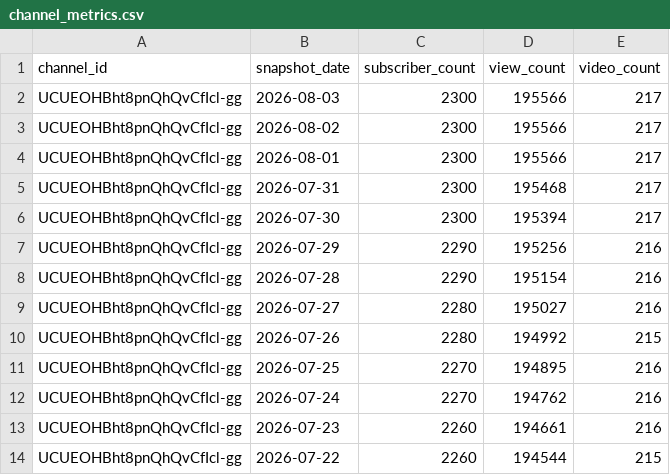
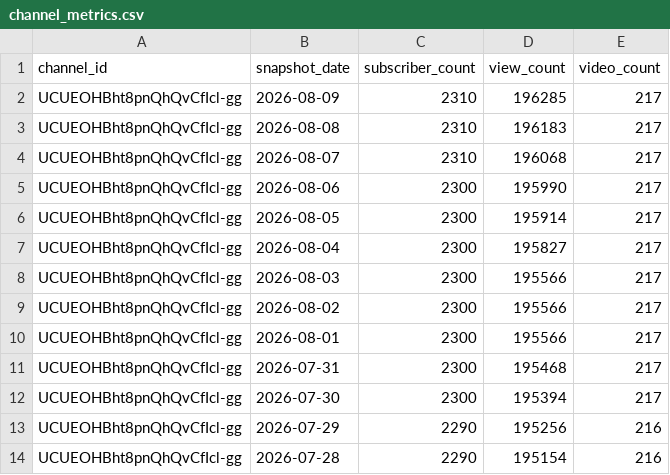
Before and after one commit to angelgarciadatablog/postgresql-youtube-dataset, a CSV file: csv/channel_metrics.csv, drawn as a sheet; only a part is shown; the shorter side is filled out with more unchanged rows.

```diff
--- a/csv/channel_metrics.csv
+++ b/csv/channel_metrics.csv
@@ -1,2 +1,8 @@
 channel_id,snapshot_date,subscriber_count,view_count,video_count
+UCUEOHBht8pnQhQvCfIcl-gg,2026-08-09,2310,196285,217
+UCUEOHBht8pnQhQvCfIcl-gg,2026-08-08,2310,196183,217
+UCUEOHBht8pnQhQvCfIcl-gg,2026-08-07,2310,196068,217
+UCUEOHBht8pnQhQvCfIcl-gg,2026-08-06,2300,195990,217
+UCUEOHBht8pnQhQvCfIcl-gg,2026-08-05,2300,195914,217
+UCUEOHBht8pnQhQvCfIcl-gg,2026-08-04,2300,195827,217
 UCUEOHBht8pnQhQvCfIcl-gg,2026-08-03,2300,195566,217
```
Also changed, not shown: 1 other file.
